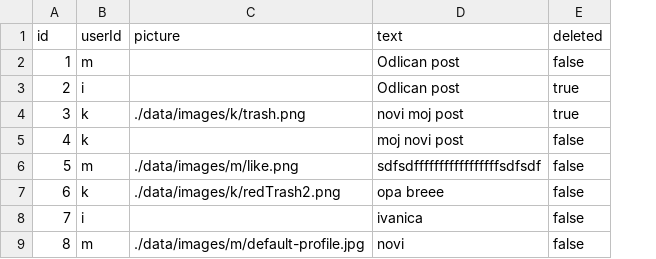
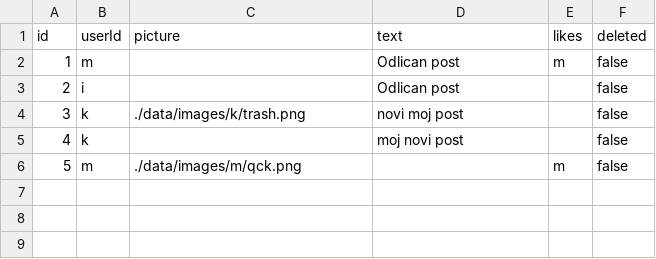
Before and after one commit to Fieldmatic/Social-Network, a CSV file: data/csv/Post.csv, drawn as a sheet; removed rows and columns are numbered as before the commit, all else as after; the diff names each change by its address in the sheet, - before the commit and + after, or states it on an @@ line.

Commit message:
Profile picture change, message history

```diff
--- a/data/csv/Post.csv
+++ b/data/csv/Post.csv
+column E (likes), rows 2-6: m |  |  |  | m
-F3:F4 (deleted): true
+F3:F4 (deleted): false
-C6 (picture): ./data/images/m/like.png
+C6 (picture): ./data/images/m/qck.png
-D6 (text): sdfsdfffffffffffffffffsdfsdf
+D6 (text): (empty)
-row 7: 6 | k | ./data/images/k/redTrash2.png | opa breee | false
-row 8: 7 | i |  | ivanica | false
-row 9: 8 | m | ./data/images/m/default-profile.jpg | novi | false
```
Also changed, not shown: 19 other files.
